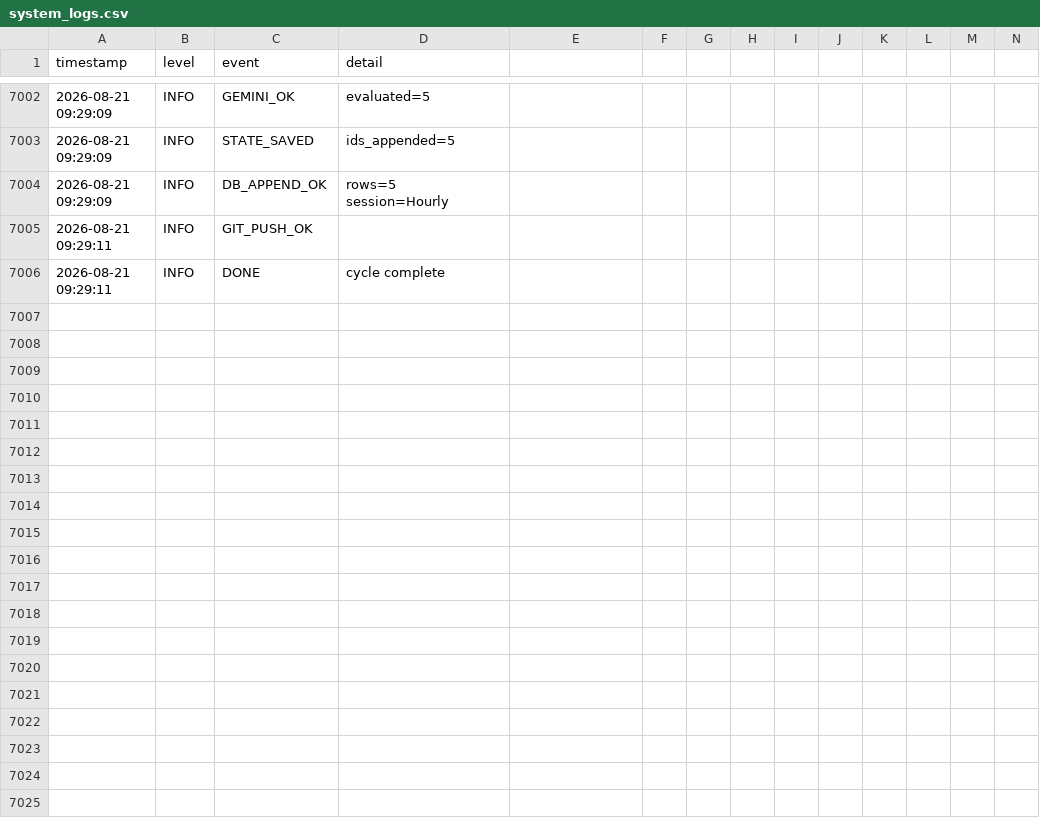
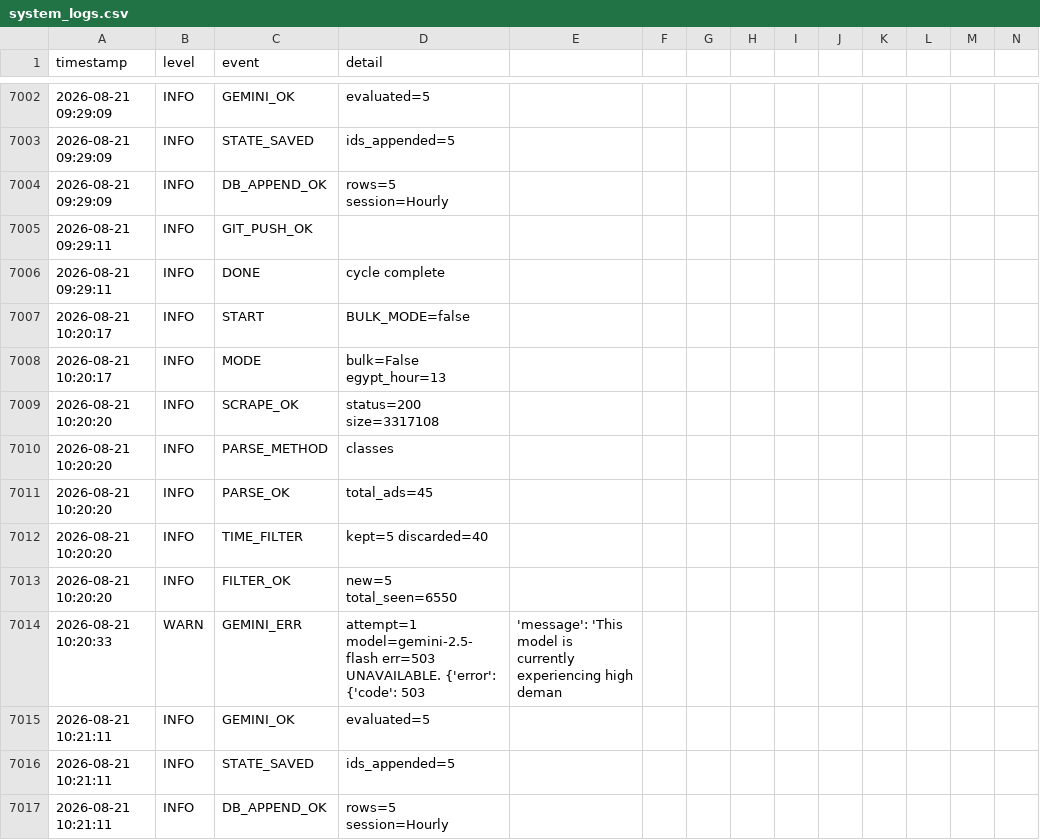
Before and after one commit to mrdarwish78/olxhuntero, a CSV file: system_logs.csv, drawn as a sheet; only a part is shown, gaps mark what is left out; rows hold the shown columns only; the diff names each change by its address in the sheet, - before the commit and + after, or states it on an @@ line.

Commit message:
auto: update state 2026-08-21T10:21:11Z

```diff
--- a/system_logs.csv
+++ b/system_logs.csv
+row 7007: 2026-08-21 10:20:17 | INFO | START | BULK_MODE=false
+row 7008: 2026-08-21 10:20:17 | INFO | MODE | bulk=False egypt_hour=13
+row 7009: 2026-08-21 10:20:20 | INFO | SCRAPE_OK | status=200 size=3317108
+row 7010: 2026-08-21 10:20:20 | INFO | PARSE_METHOD | classes
+row 7011: 2026-08-21 10:20:20 | INFO | PARSE_OK | total_ads=45
+row 7012: 2026-08-21 10:20:20 | INFO | TIME_FILTER | kept=5 discarded=40
+row 7013: 2026-08-21 10:20:20 | INFO | FILTER_OK | new=5 total_seen=6550
+row 7014: 2026-08-21 10:20:33 | WARN | GEMINI_ERR | attempt=1 model=gemini-2.5-flash err=503 UNAVAILABLE. {'error': {'code': 503 | 'message': 'This model is currently experiencing high deman
+row 7015: 2026-08-21 10:21:11 | INFO | GEMINI_OK | evaluated=5
+row 7016: 2026-08-21 10:21:11 | INFO | STATE_SAVED | ids_appended=5
+row 7017: 2026-08-21 10:21:11 | INFO | DB_APPEND_OK | rows=5 session=Hourly
```
Also changed, not shown: 2 other files.
